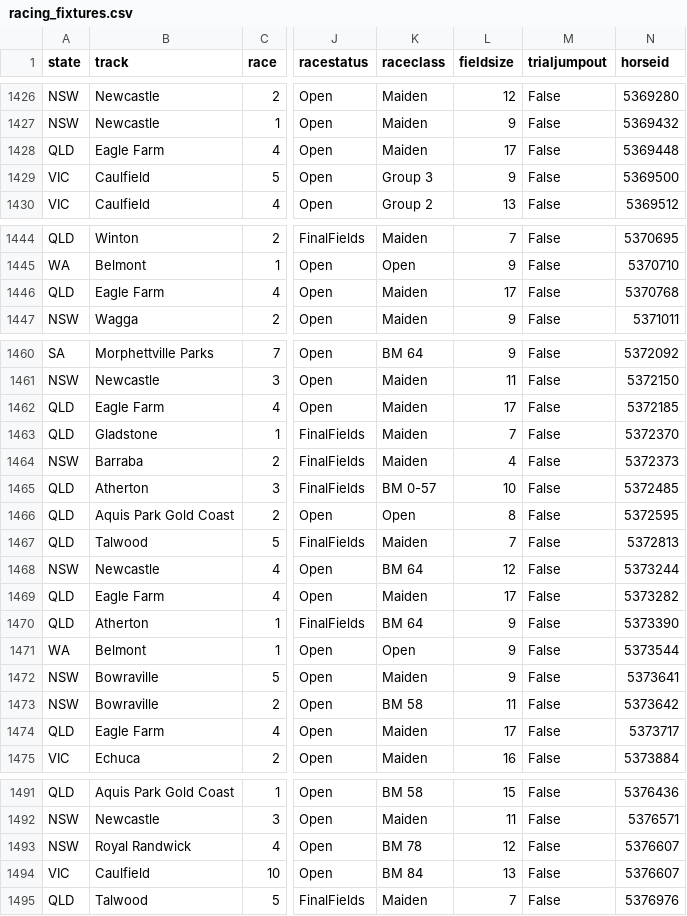
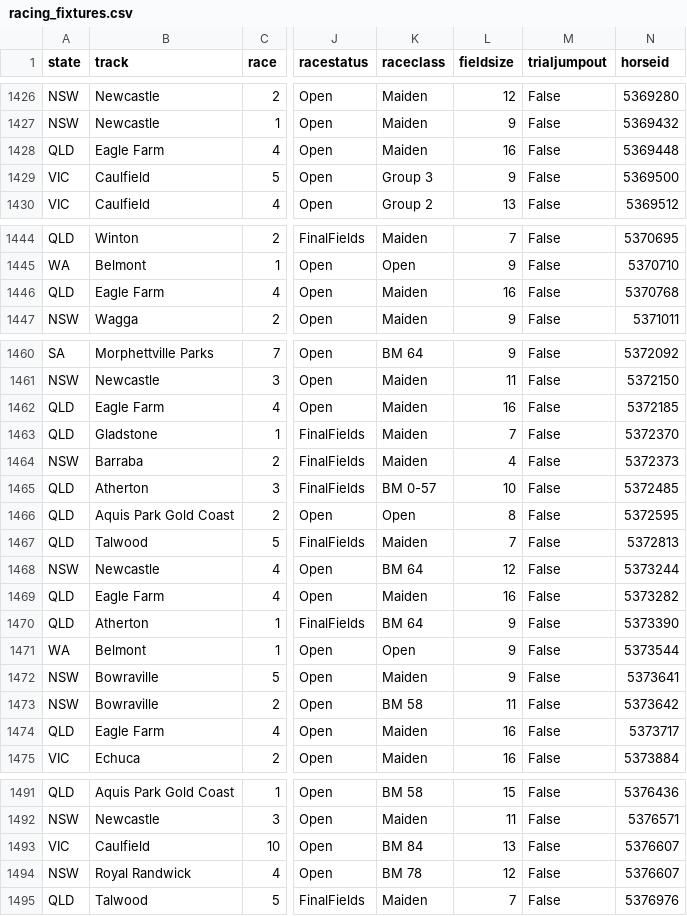
Before and after one commit to danielcappello/trackVision, a CSV file: racing_fixtures.csv, drawn as a sheet; only a part is shown, gaps mark what is left out; the diff covers the shown part only; the diff names each change by its address in the sheet, - before the commit and + after, or states it on an @@ line.

```diff
--- a/racing_fixtures.csv
+++ b/racing_fixtures.csv
-L1428 (fieldsize): 17
+L1428 (fieldsize): 16
-L1446 (fieldsize): 17
+L1446 (fieldsize): 16
-L1462 (fieldsize): 17
+L1462 (fieldsize): 16
-L1469 (fieldsize): 17
+L1469 (fieldsize): 16
-L1474 (fieldsize): 17
+L1474 (fieldsize): 16
@@ row 1494 moved to row 1493: VIC @@
```
Also changed, not shown: 1 added row, 1 removed row, 1 moved row and 16 edited cells elsewhere in this file, race_ratings.csv.
